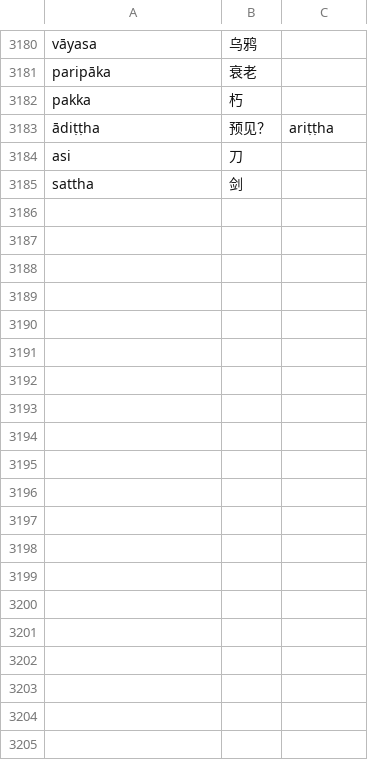
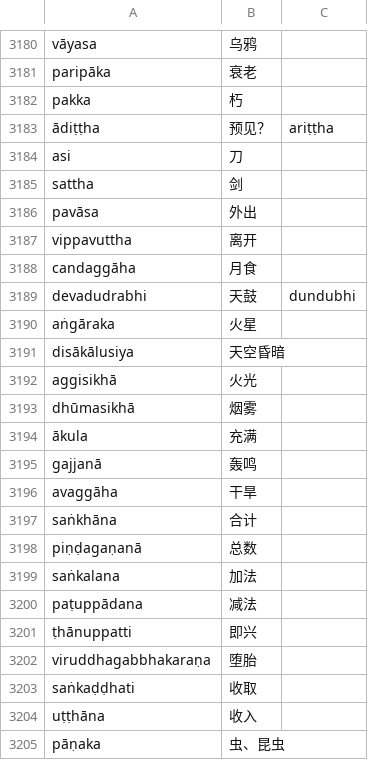
Before and after one commit to jhintr/nirutti, a CSV file: pada.csv, drawn as a sheet; only a part is shown, gaps mark what is left out; the diff covers the shown part only; the diff names each change by its address in the sheet, - before the commit and + after, or states it on an @@ line.

Commit message:
update dict

```diff
--- a/pada.csv
+++ b/pada.csv
+row 3186: pavāsa | 外出
+row 3187: vippavuttha | 离开
+row 3188: candaggāha | 月食
+row 3189: devadudrabhi | 天鼓 | dundubhi
+row 3190: aṅgāraka | 火星
+row 3191: disākālusiya | 天空昏暗
+row 3192: aggisikhā | 火光
+row 3193: dhūmasikhā | 烟雾
+row 3194: ākula | 充满
+row 3195: gajjanā | 轰鸣
+row 3196: avaggāha | 干旱
+row 3197: saṅkhāna | 合计
+row 3198: piṇḍagaṇanā | 总数
+row 3199: saṅkalana | 加法
+row 3200: paṭuppādana | 减法
+row 3201: ṭhānuppatti | 即兴
+row 3202: viruddhagabbhakaraṇa | 堕胎
+row 3203: saṅkaḍḍhati | 收取
+row 3204: uṭṭhāna | 收入
+row 3205: pāṇaka | 虫、昆虫
```
Also changed, not shown: 14 added rows and 2 edited cells elsewhere in this file.
